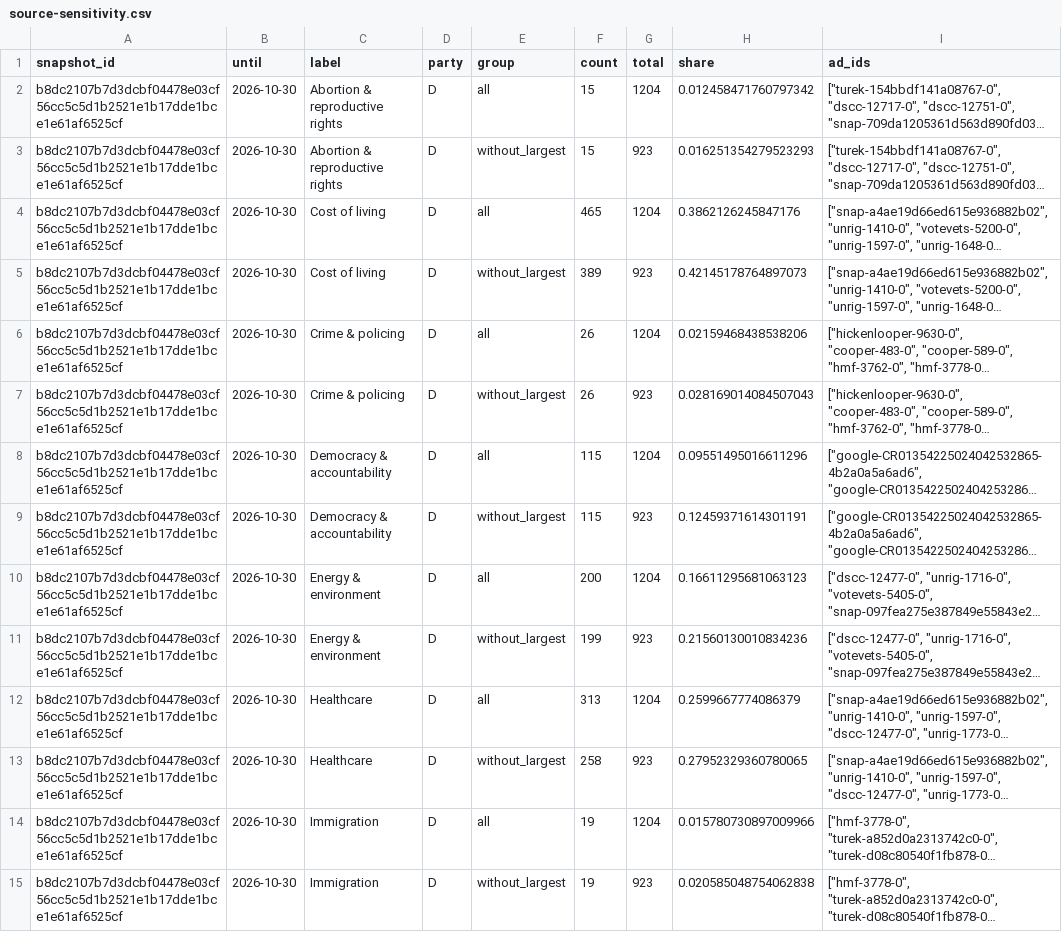
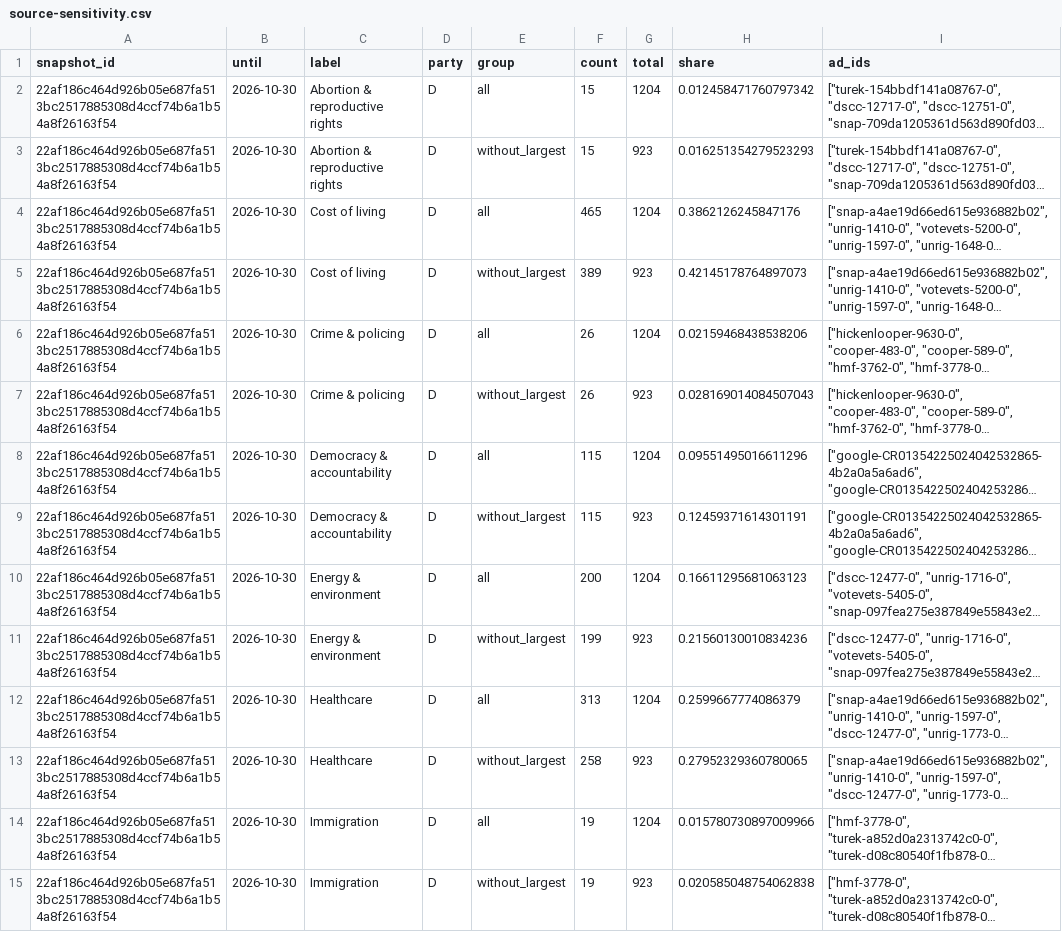
Before and after one commit to hanshanley/political-ads, a CSV file: outputs/figures/source-sensitivity.csv, drawn as a sheet; only a part is shown; long unchanged cells end in …; the diff covers the shown part only; the diff names each change by its address in the sheet, - before the commit and + after, or states it on an @@ line.

```diff
--- a/outputs/figures/source-sensitivity.csv
+++ b/outputs/figures/source-sensitivity.csv
-A2:A15 (snapshot_id): b8dc2107b7d3dcbf04478e03cf56cc5c5d1b2521e1b17dde1bce1e61af6525cf
+A2:A15 (snapshot_id): 22af186c464d926b05e687fa513bc2517885308d4ccf74b6a1b54a8f26163f54
```
Also changed, not shown: 74 edited cells elsewhere in this file, outputs/figures/ad-strategy.csv, outputs/figures/issue-language.csv, 34 other files.
